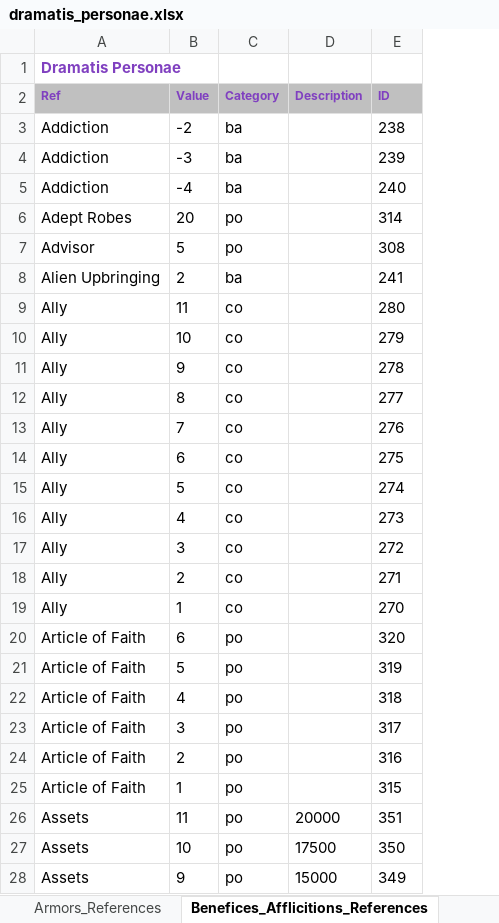
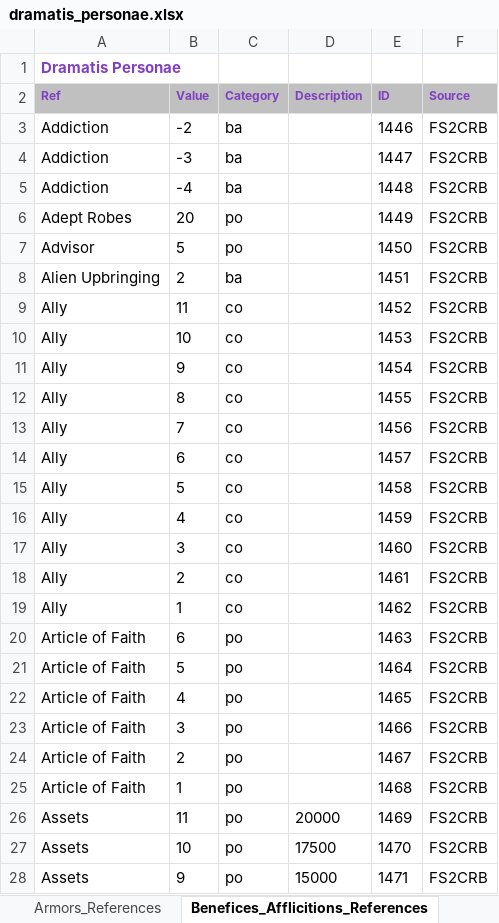
Before and after one commit to zaffarelli/dramatis_personae, an Excel workbook: dramatis_personae.xlsx, sheet Benefices_Afflicitions_References, drawn as a sheet; only a part is shown; values as stored, in another font and other column widths than the file's, no borders; the diff covers the shown part only; the diff names each change by its address in the sheet, - before the commit and + after, or states it on an @@ line.

```diff
--- a/dramatis_personae.xlsx (sheet Benefices_Afflicitions_References)
+++ b/dramatis_personae.xlsx (sheet Benefices_Afflicitions_References)
+column F (Source), rows 3-28: all FS2CRB
-E3 (ID): 238
+E3 (ID): 1446
-E4 (ID): 239
+E4 (ID): 1447
-E5 (ID): 240
+E5 (ID): 1448
-E6 (ID): 314
+E6 (ID): 1449
-E7 (ID): 308
+E7 (ID): 1450
-E8 (ID): 241
+E8 (ID): 1451
-E9 (ID): 280
+E9 (ID): 1452
-E10 (ID): 279
+E10 (ID): 1453
-E11 (ID): 278
+E11 (ID): 1454
-E12 (ID): 277
+E12 (ID): 1455
-E13 (ID): 276
+E13 (ID): 1456
-E14 (ID): 275
+E14 (ID): 1457
-E15 (ID): 274
+E15 (ID): 1458
-E16 (ID): 273
+E16 (ID): 1459
-E17 (ID): 272
+E17 (ID): 1460
-E18 (ID): 271
+E18 (ID): 1461
-E19 (ID): 270
+E19 (ID): 1462
-E20 (ID): 320
+E20 (ID): 1463
-E21 (ID): 319
+E21 (ID): 1464
-E22 (ID): 318
+E22 (ID): 1465
-E23 (ID): 317
+E23 (ID): 1466
-E24 (ID): 316
+E24 (ID): 1467
-E25 (ID): 315
+E25 (ID): 1468
-E26 (ID): 351
+E26 (ID): 1469
-E27 (ID): 350
+E27 (ID): 1470
-E28 (ID): 349
+E28 (ID): 1471
```
Also changed, not shown: other rows of this sheet, sheet Abstract, dramatis_personae_update.xlsx, 6 other files.
